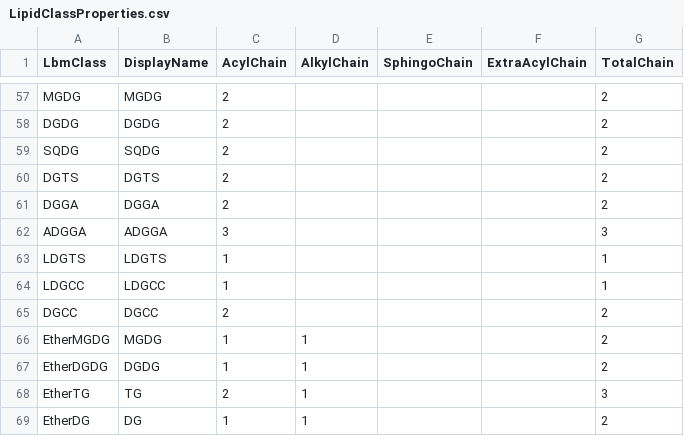
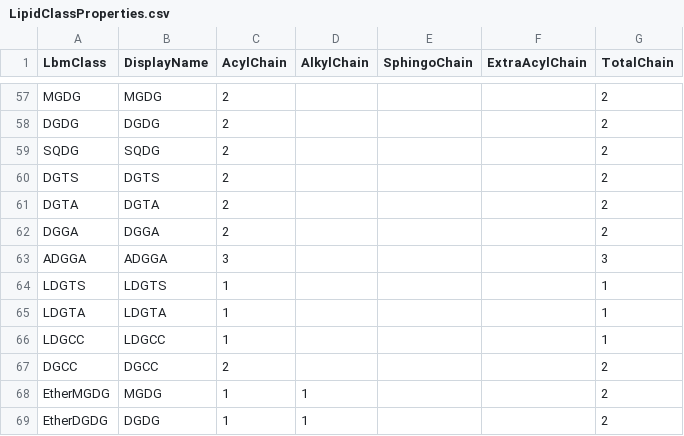
Before and after one commit to systemsomicslab/MsdialWorkbench, a CSV file: CommonStandard/Resources/LipidClassProperties.csv, drawn as a sheet; only a part is shown, gaps mark what is left out; the shorter side is filled out with more unchanged rows; the diff names each change by its address in the sheet, - before the commit and + after, or states it on an @@ line.

Commit message:
add DGTA and LDGTA LbmClass and add DGTA, LDGTA, DGTS and LDGTS SpectrumGenerator

```diff
--- a/CommonStandard/Resources/LipidClassProperties.csv
+++ b/CommonStandard/Resources/LipidClassProperties.csv
+row 61: DGTA | DGTA | 2 |  |  |  | 2
+row 65: LDGTA | LDGTA | 1 |  |  |  | 1
```
Also changed, not shown: 27 other files.
